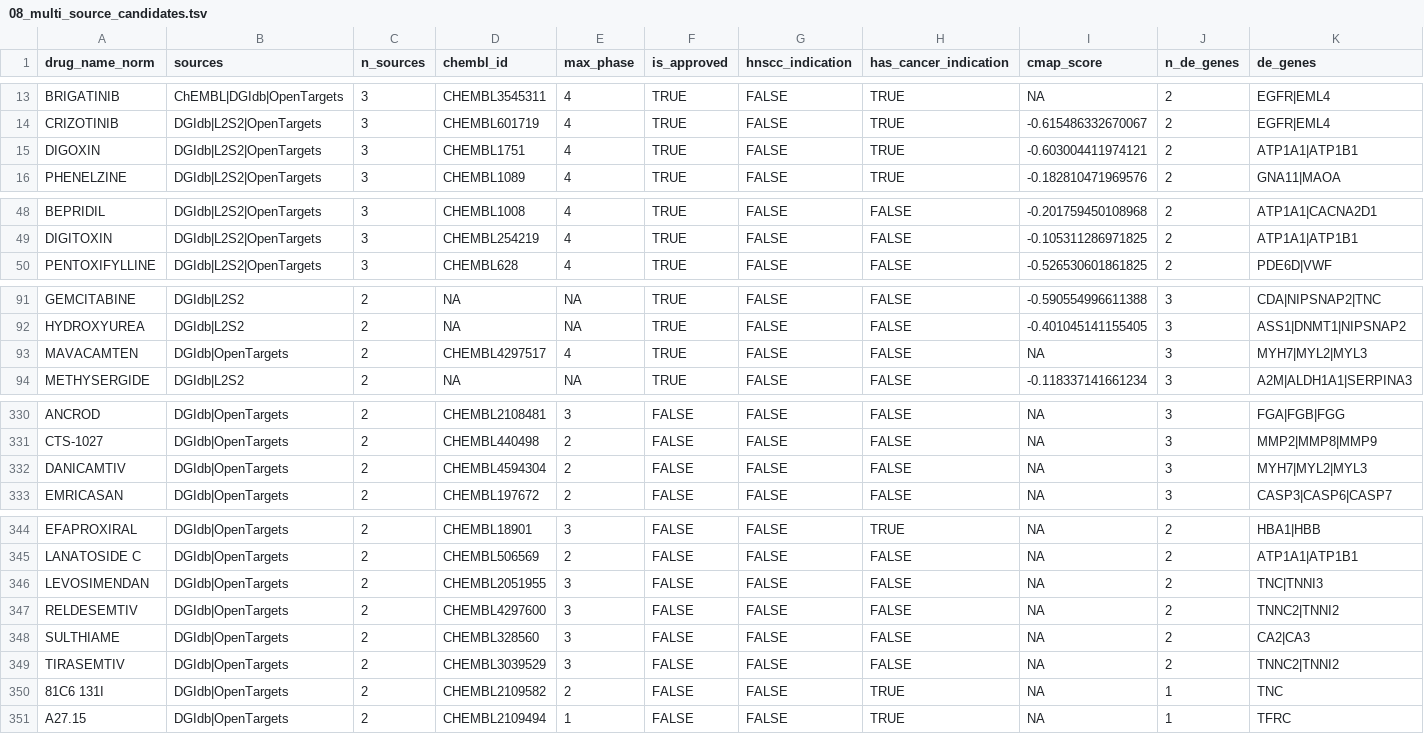
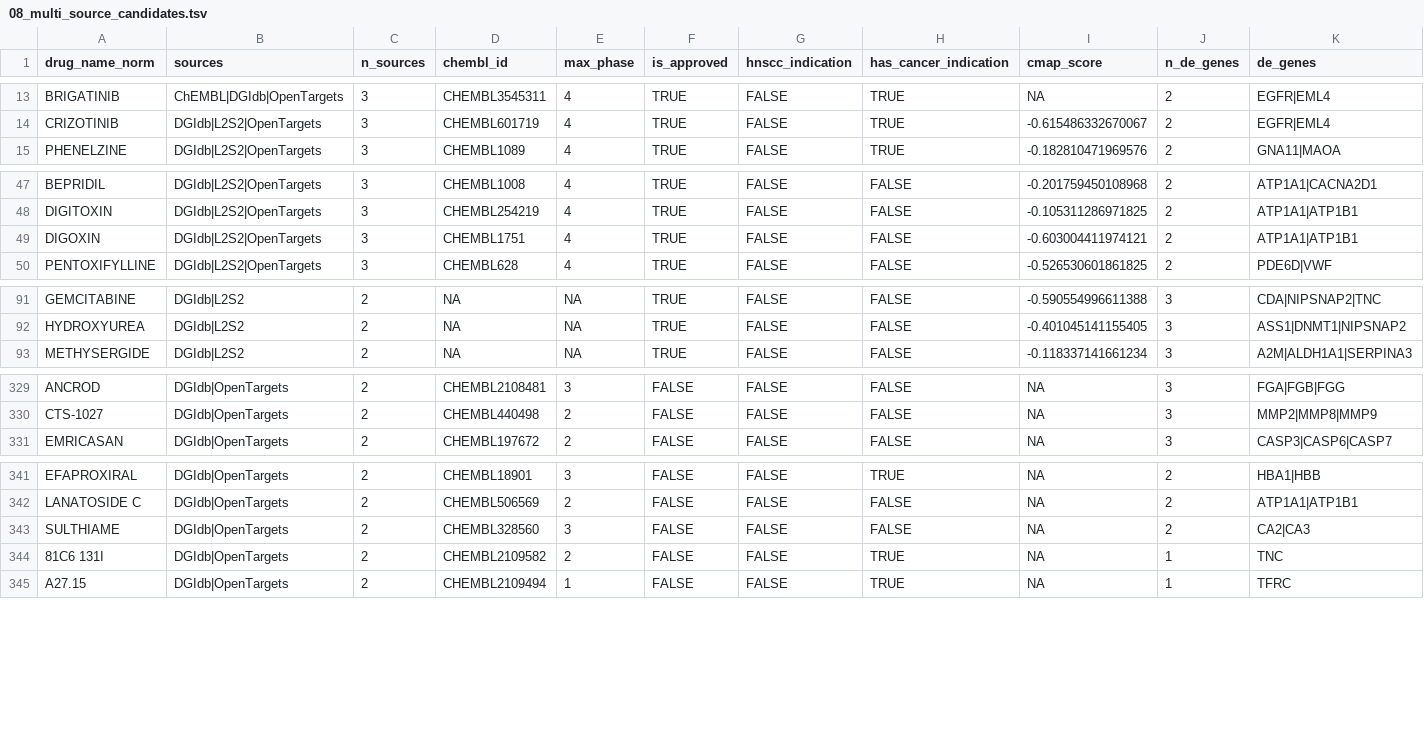
Before and after one commit to Nathjnoa/HNSCC_reporpousing, a TSV file: results/tables/drug_targets/08_multi_source_candidates.tsv, drawn as a sheet; only a part is shown, gaps mark what is left out; removed rows and columns are numbered as before the commit, all else as after; rows hold the shown columns only; the diff covers the shown part only; the diff names each change by its address in the sheet, - before the commit and + after, or states it on an @@ line.

```diff
--- a/results/tables/drug_targets/08_multi_source_candidates.tsv
+++ b/results/tables/drug_targets/08_multi_source_candidates.tsv
-row 15: DIGOXIN | DGIdb|L2S2|OpenTargets | 3 | CHEMBL1751 | 4 | TRUE | FALSE | TRUE | -0.603004411974121 | 2 | ATP1A1|ATP1B1
+row 49: DIGOXIN | DGIdb|L2S2|OpenTargets | 3 | CHEMBL1751 | 4 | TRUE | FALSE | FALSE | -0.603004411974121 | 2 | ATP1A1|ATP1B1
-row 93: MAVACAMTEN | DGIdb|OpenTargets | 2 | CHEMBL4297517 | 4 | TRUE | FALSE | FALSE | NA | 3 | MYH7|MYL2|MYL3
-row 332: DANICAMTIV | DGIdb|OpenTargets | 2 | CHEMBL4594304 | 2 | FALSE | FALSE | FALSE | NA | 3 | MYH7|MYL2|MYL3
-row 346: LEVOSIMENDAN | DGIdb|OpenTargets | 2 | CHEMBL2051955 | 3 | FALSE | FALSE | FALSE | NA | 2 | TNC|TNNI3
-row 347: RELDESEMTIV | DGIdb|OpenTargets | 2 | CHEMBL4297600 | 3 | FALSE | FALSE | FALSE | NA | 2 | TNNC2|TNNI2
-row 349: TIRASEMTIV | DGIdb|OpenTargets | 2 | CHEMBL3039529 | 3 | FALSE | FALSE | FALSE | NA | 2 | TNNC2|TNNI2
```
Also changed, not shown: 1 removed row elsewhere in this file, results/tables/10_all_candidates_scored.tsv, results/tables/10_top20_candidates.tsv, 4 other files.
